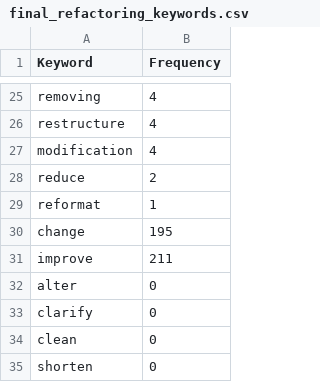
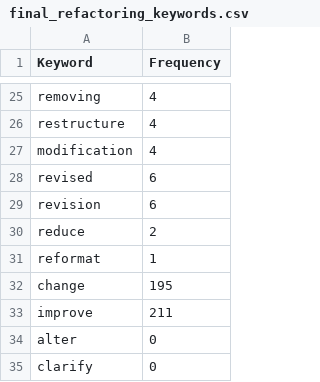
Before and after one commit to FaizaAmjad/EvaluatingCommits, a CSV file: DevGPT_Commit_Dataset/final_refactoring_keywords.csv, drawn as a sheet; only a part is shown, gaps mark what is left out; the shorter side is filled out with more unchanged rows; the diff names each change by its address in the sheet, - before the commit and + after, or states it on an @@ line.

```diff
--- a/DevGPT_Commit_Dataset/final_refactoring_keywords.csv
+++ b/DevGPT_Commit_Dataset/final_refactoring_keywords.csv
+row 28: revised | 6
+row 29: revision | 6
```
Also changed, not shown: DevGPT_Commit_Dataset/unmatched_commit_keywords.csv.
